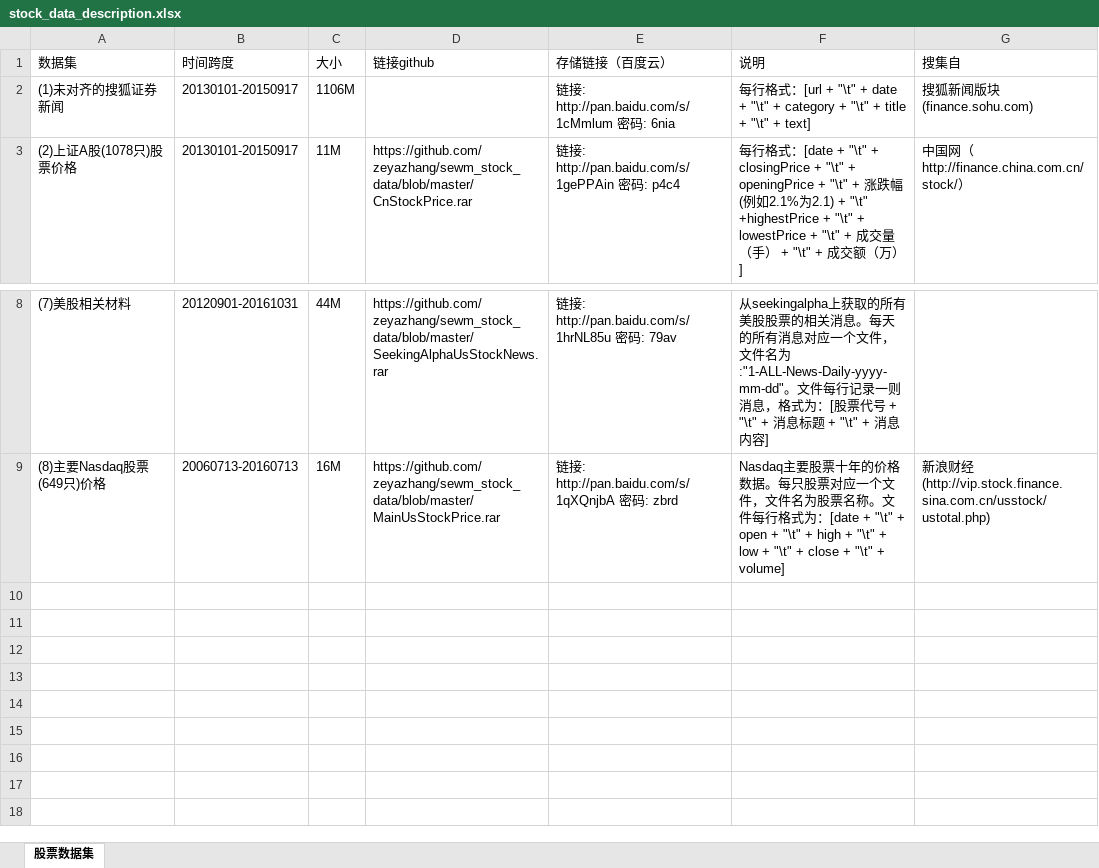
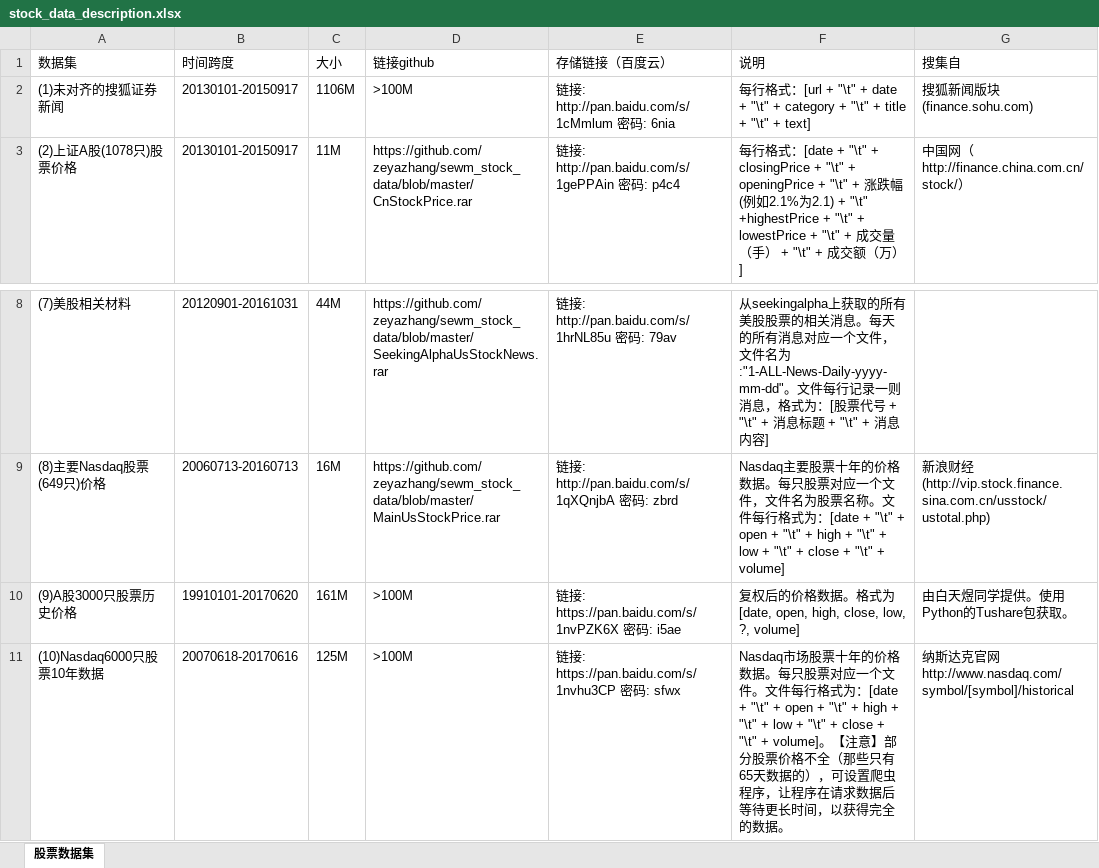
Before and after one commit to zeyazhang/sewm_stock_data, an Excel workbook: stock_data_description.xlsx, sheet 股票数据集, drawn as a sheet; only a part is shown, gaps mark what is left out; values as stored, in another font and other column widths than the file's, no borders; the diff names each change by its address in the sheet, - before the commit and + after, or states it on an @@ line.

Commit message:
Add CN A Shares price history; Add Nasdaq price info of 10y.

```diff
--- a/stock_data_description.xlsx (sheet 股票数据集)
+++ b/stock_data_description.xlsx (sheet 股票数据集)
-D2 (链接github): (empty)
+D2 (链接github): >100M
+row 10: (9)A股3000只股票历史价格 | 19910101-20170620 | 161M | >100M | 链接: https://pan.baidu.com/s/1nvPZK6X 密码: i5ae | 复权后的价格数据。格式为[date, open, high, close, low, ?, volume] | 由白天煜同学提供。使用Python的Tushare包获取。
+row 11: (10)Nasdaq6000只股票10年数据 | 20070618-20170616 | 125M | >100M | 链接: https://pan.baidu.com/s/1nvhu3CP 密码: sfwx | Nasdaq市场股票十年的价格数据。每只股票对应一个文件。文件每行格式为：[date + "\t" + open + "\t" + high + "\t" + low + "\t" + close + "\t" + volume]。【注意】部分股票价格不全（那些只有65天数据的），可设置爬虫程序，让程序在请求数据后等待更长时间，以获得完全的数据。 | 纳斯达克官网http://www.nasdaq.com/symbol/[symbol]/historical
```
